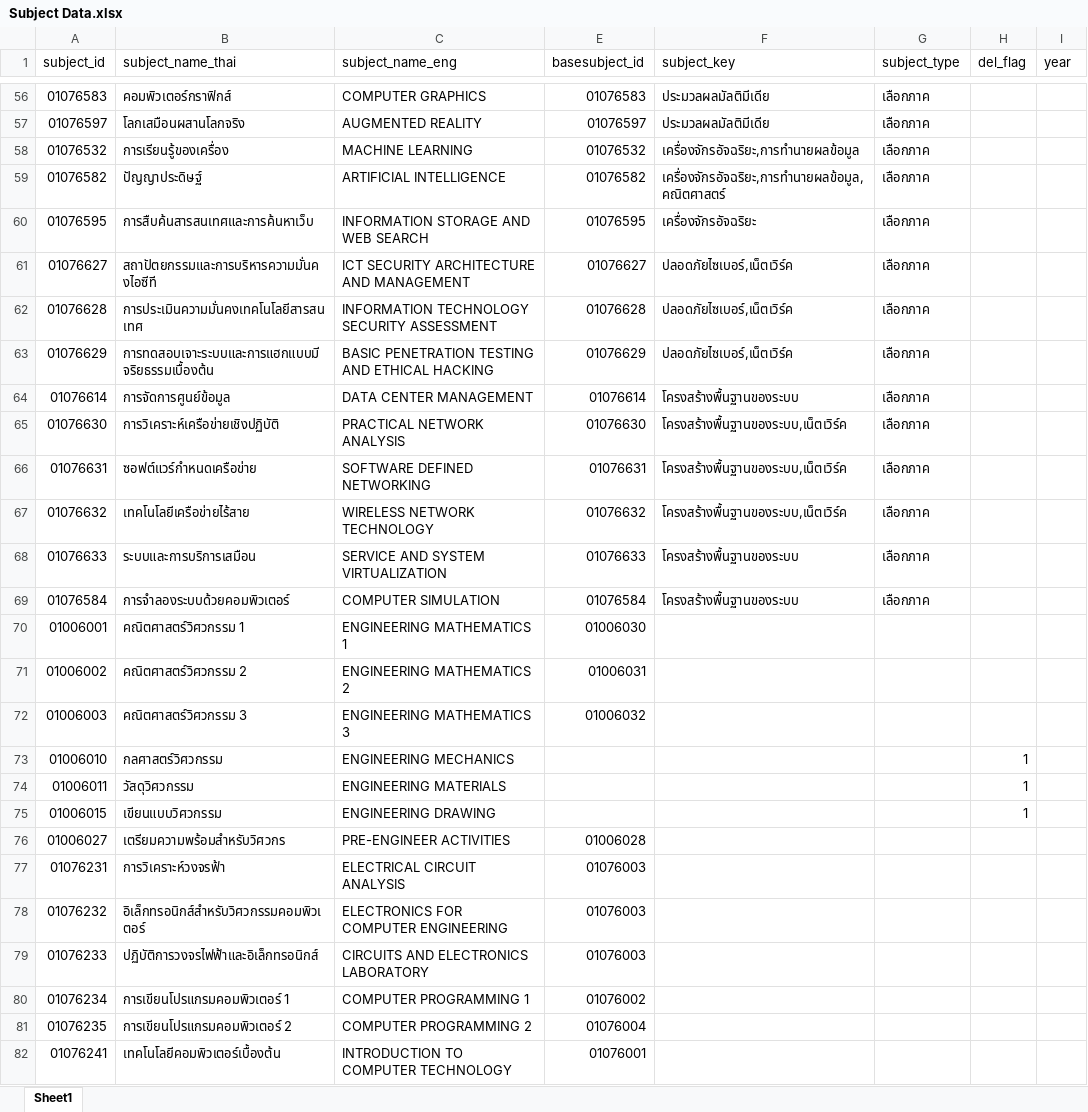
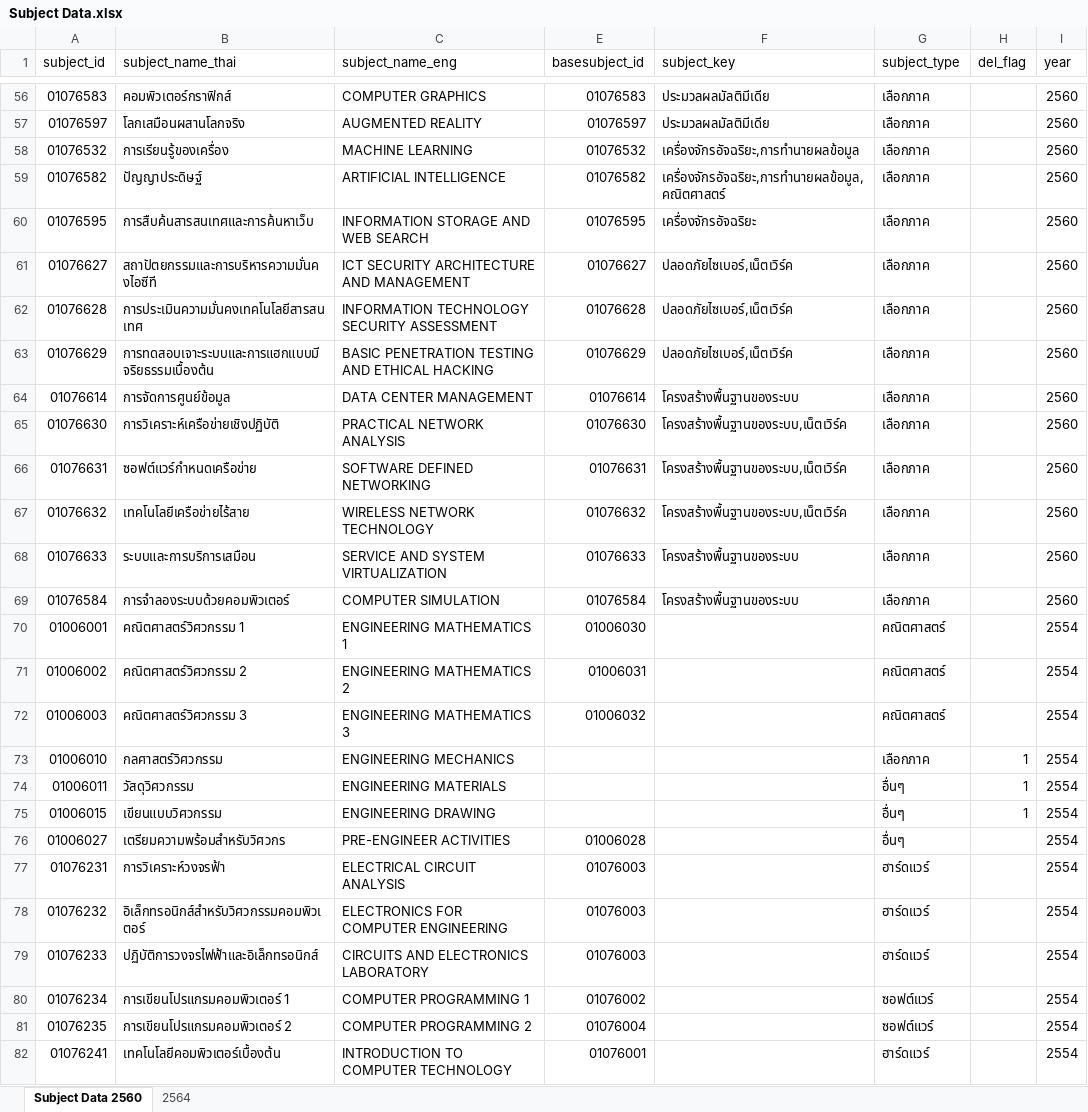
Before and after one commit to MashMaleLLO/Analytics_and_Prediction_System_for_CE_Curriculum_administrators, an Excel workbook: Curriculum/Subject Data.xlsx, sheet Subject Data 2560, drawn as a sheet; only a part is shown, gaps mark what is left out; values as stored, in another font and other column widths than the file's, no cell formats; the diff covers the shown part only; the diff names each change by its address in the sheet, - before the commit and + after, or states it on an @@ line.

```diff
--- a/Curriculum/Subject Data.xlsx (sheet Subject Data 2560)
+++ b/Curriculum/Subject Data.xlsx (sheet Subject Data 2560)
-sheet tab: Sheet1
+sheet tab: Subject Data 2560
+sheet tab: 2564
-I56:I69 (year): (empty)
+I56:I69 (year): 2560
-G70:G72 (subject_type): (empty)
+G70:G72 (subject_type): คณิตศาสตร์
-I70:I82 (year): (empty)
+I70:I82 (year): 2554
-G73 (subject_type): (empty)
+G73 (subject_type): เลือกภาค
-G74:G76 (subject_type): (empty)
+G74:G76 (subject_type): อื่นๆ
-G77:G79 (subject_type): (empty)
+G77:G79 (subject_type): ฮาร์ดแวร์
-G80:G81 (subject_type): (empty)
+G80:G81 (subject_type): ซอฟต์แวร์
-G82 (subject_type): (empty)
+G82 (subject_type): ฮาร์ดแวร์
```
Also changed, not shown: 135 edited cells elsewhere in this sheet, cell formats.
